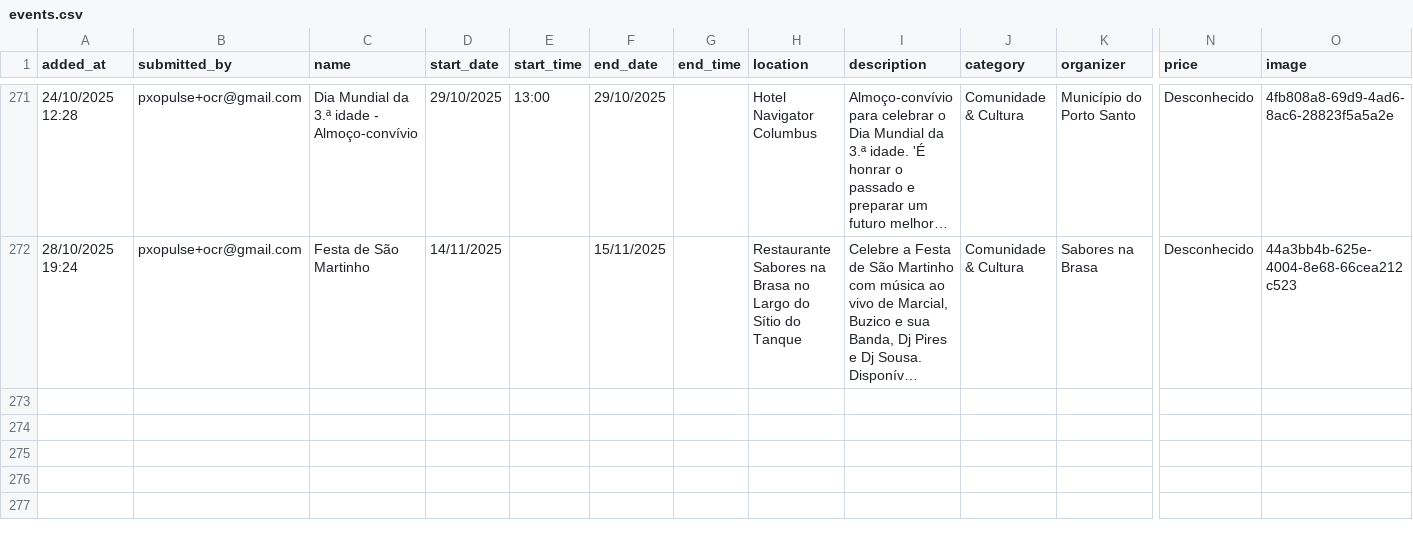
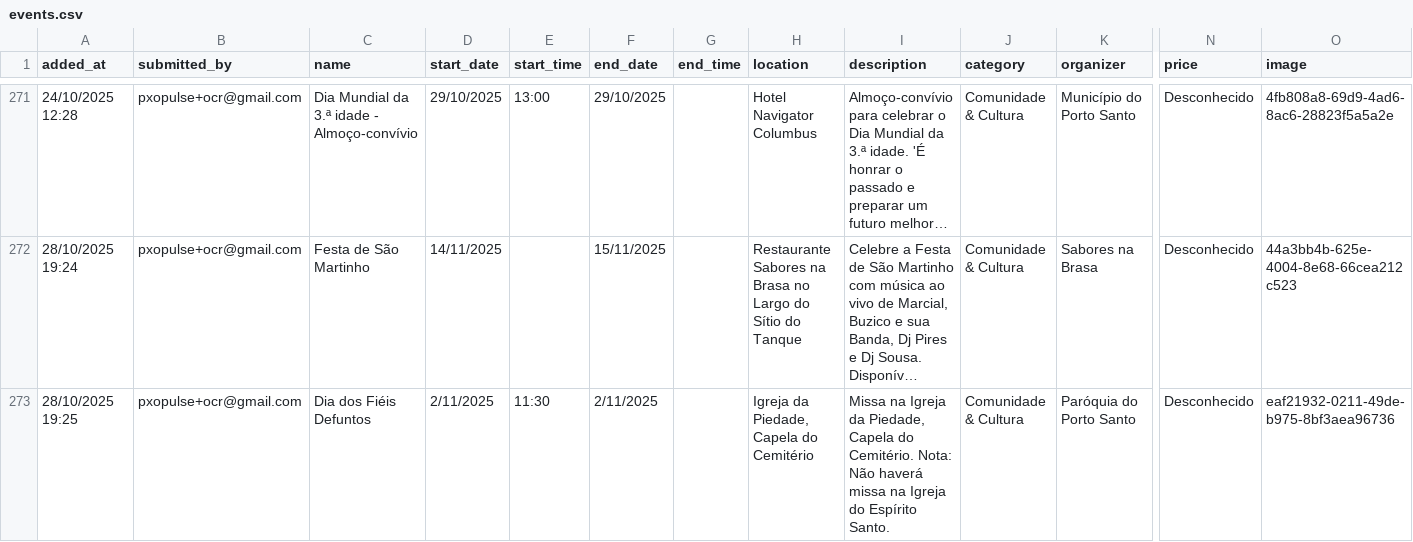
Before and after one commit to zewelor/ps_events, a CSV file: events.csv, drawn as a sheet; only a part is shown, gaps mark what is left out; long unchanged cells end in …; rows hold the shown columns only; the diff names each change by its address in the sheet, - before the commit and + after, or states it on an @@ line.

```diff
--- a/events.csv
+++ b/events.csv
+row 273: 28/10/2025 19:25 | pxopulse+ocr@gmail.com | Dia dos Fiéis Defuntos | 2/11/2025 | 11:30 | 2/11/2025 |  | Igreja da Piedade, Capela do Cemitério | Missa na Igreja da Piedade, Capela do Cemitério. Nota: Não haverá missa na Igreja do Espírito Santo. | Comunidade & Cultura | Paróquia do Porto Santo | Desconhecido | eaf21932-0211-49de-b975-8bf3aea96736
```
